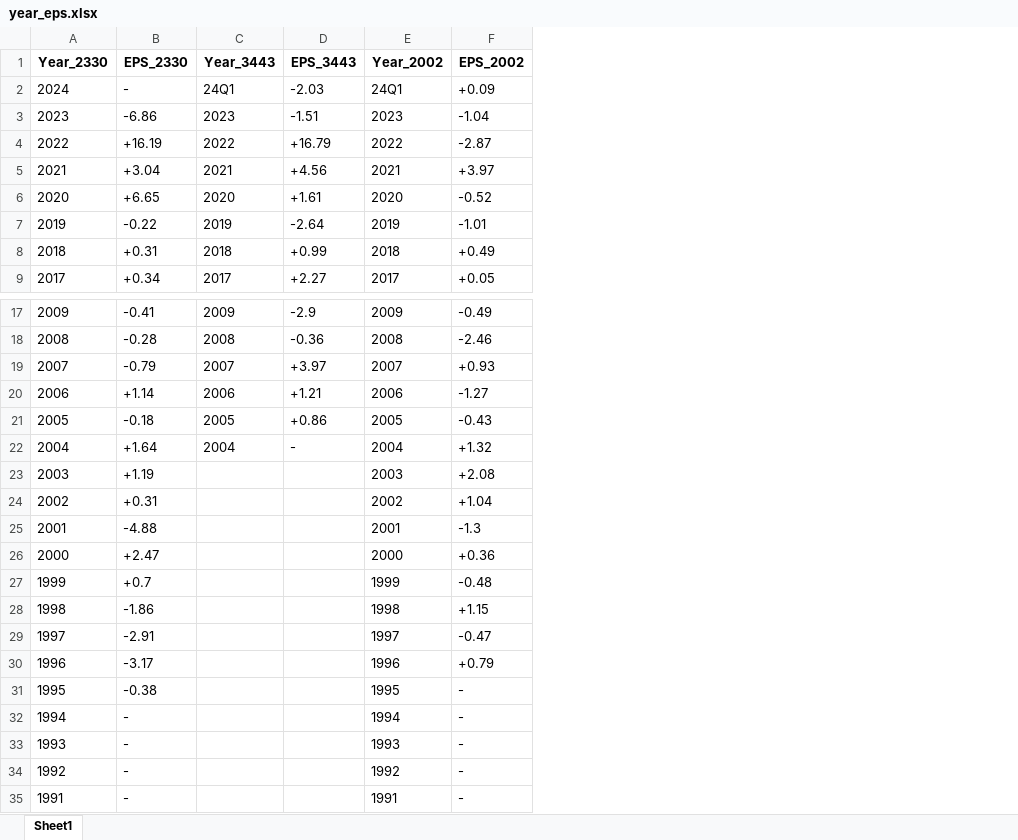
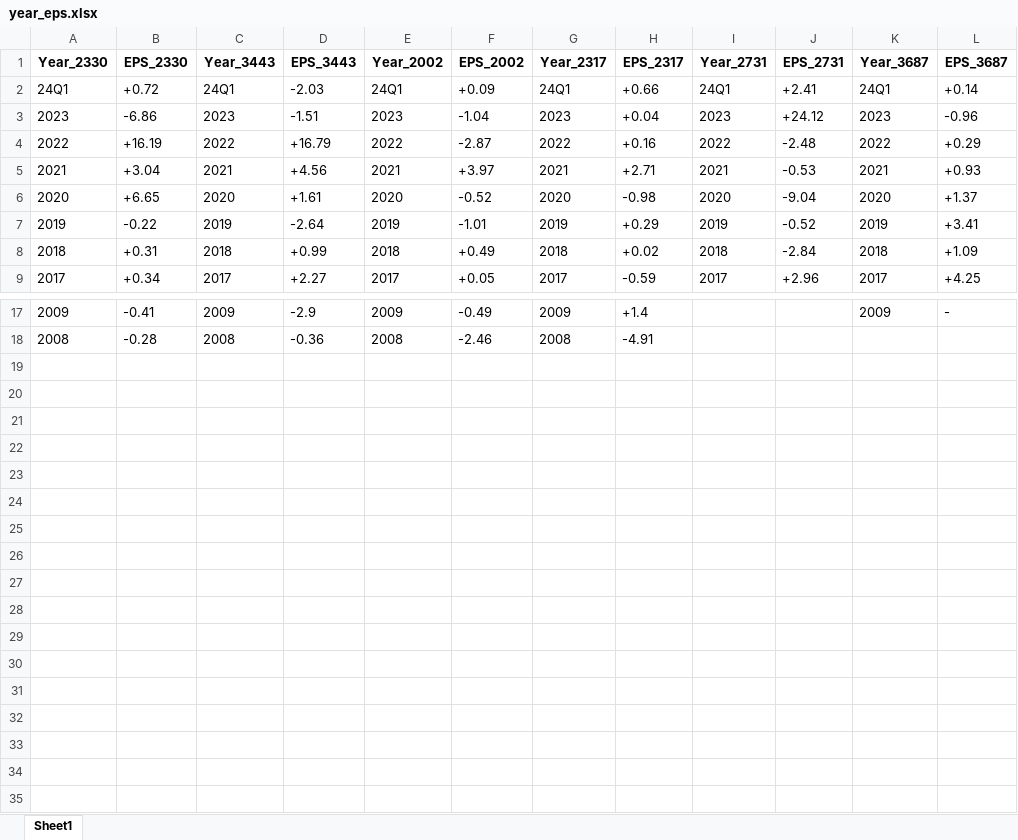
Before and after one commit to chloe920000/senior-project, an Excel workbook: StockData/year_eps.xlsx, sheet Sheet1, drawn as a sheet; only a part is shown, gaps mark what is left out; values as stored, in another font and other column widths than the file's, no borders; removed rows and columns are numbered as before the commit, all else as after; the diff names each change by its address in the sheet, - before the commit and + after, or states it on an @@ line.

```diff
--- a/StockData/year_eps.xlsx (sheet Sheet1)
+++ b/StockData/year_eps.xlsx (sheet Sheet1)
+column G (Year_2317), rows 2-9: 24Q1 | 2023 | 2022 | 2021 | 2020 | 2019 | 2018 | 2017; rows 17-18: 2009 | 2008
+column H (EPS_2317), rows 2-9: +0.66 | +0.04 | +0.16 | +2.71 | -0.98 | +0.29 | +0.02 | -0.59; rows 17-18: +1.4 | -4.91
+column I (Year_2731), rows 2-9: 24Q1 | 2023 | 2022 | 2021 | 2020 | 2019 | 2018 | 2017
+column J (EPS_2731), rows 2-9: +2.41 | +24.12 | -2.48 | -0.53 | -9.04 | -0.52 | -2.84 | +2.96
+column K (Year_3687), rows 2-9: 24Q1 | 2023 | 2022 | 2021 | 2020 | 2019 | 2018 | 2017; row 17: 2009
+column L (EPS_3687), rows 2-9: +0.14 | -0.96 | +0.29 | +0.93 | +1.37 | +3.41 | +1.09 | +4.25; row 17: -
-A2 (Year_2330): 2024
+A2 (Year_2330): 24Q1
-B2 (EPS_2330): -
+B2 (EPS_2330): +0.72
-row 19: 2007 | -0.79 | 2007 | +3.97 | 2007 | +0.93
-row 20: 2006 | +1.14 | 2006 | +1.21 | 2006 | -1.27
-row 21: 2005 | -0.18 | 2005 | +0.86 | 2005 | -0.43
-row 22: 2004 | +1.64 | 2004 | - | 2004 | +1.32
-row 23: 2003 | +1.19 |  |  | 2003 | +2.08
-row 24: 2002 | +0.31 |  |  | 2002 | +1.04
-row 25: 2001 | -4.88 |  |  | 2001 | -1.3
-row 26: 2000 | +2.47 |  |  | 2000 | +0.36
-row 27: 1999 | +0.7 |  |  | 1999 | -0.48
-row 28: 1998 | -1.86 |  |  | 1998 | +1.15
-row 29: 1997 | -2.91 |  |  | 1997 | -0.47
-row 30: 1996 | -3.17 |  |  | 1996 | +0.79
-row 31: 1995 | -0.38 |  |  | 1995 | -
-row 32: 1994 | - |  |  | 1994 | -
-row 33: 1993 | - |  |  | 1993 | -
-row 34: 1992 | - |  |  | 1992 | -
-row 35: 1991 | - |  |  | 1991 | -
```
Also changed, not shown: StockData/season_eps.xlsx, 2 other files.
